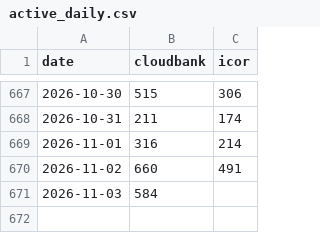
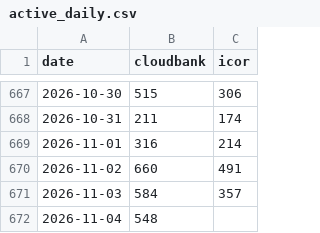
Before and after one commit to sean-morris/cloudbank-pilot-hub-users, a CSV file: data/active_daily.csv, drawn as a sheet; only a part is shown, gaps mark what is left out.

```diff
--- a/data/active_daily.csv
+++ b/data/active_daily.csv
@@ -670,2 +670,3 @@ date,cloudbank,icor
 2026-11-02,660,491
-2026-11-03,584,
+2026-11-03,584,357
+2026-11-04,548,
```
Also changed, not shown: data/term_archive.csv, otter_standalone_use.csv, 2 other files.
